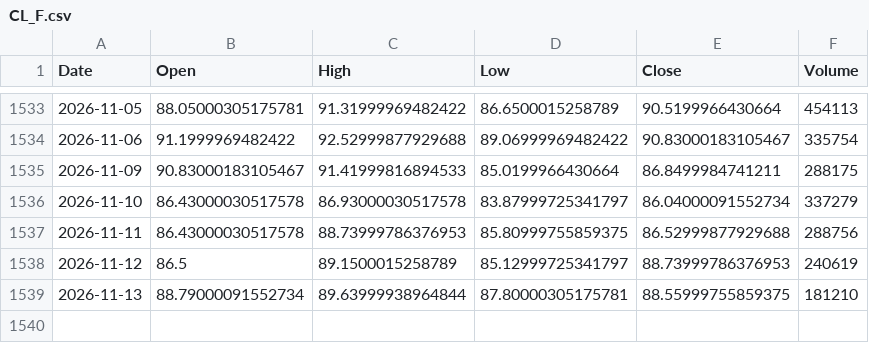
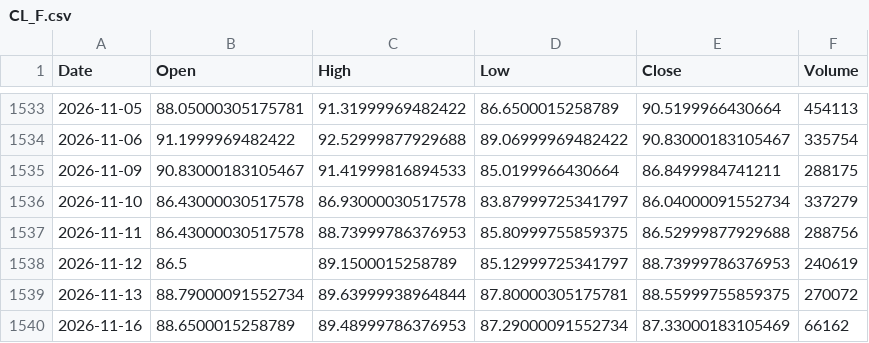
Before and after one commit to sergioeternod/miwebsite, a CSV file: data/price_vintage/CL_F.csv, drawn as a sheet; only a part is shown, gaps mark what is left out.

```diff
--- a/data/price_vintage/CL_F.csv
+++ b/data/price_vintage/CL_F.csv
@@ -1538,2 +1538,3 @@ Date,Open,High,Low,Close,Volume
 2026-11-12,86.5,89.1500015258789,85.12999725341797,88.73999786376953,240619
-2026-11-13,88.79000091552734,89.63999938964844,87.80000305175781,88.55999755859375,181210
+2026-11-13,88.79000091552734,89.63999938964844,87.80000305175781,88.55999755859375,270072
+2026-11-16,88.6500015258789,89.48999786376953,87.29000091552734,87.33000183105469,66162
```
Also changed, not shown: data/price_vintage/ETH-USD.csv, data/price_vintage/EURUSD_X.csv, 8 other files.
